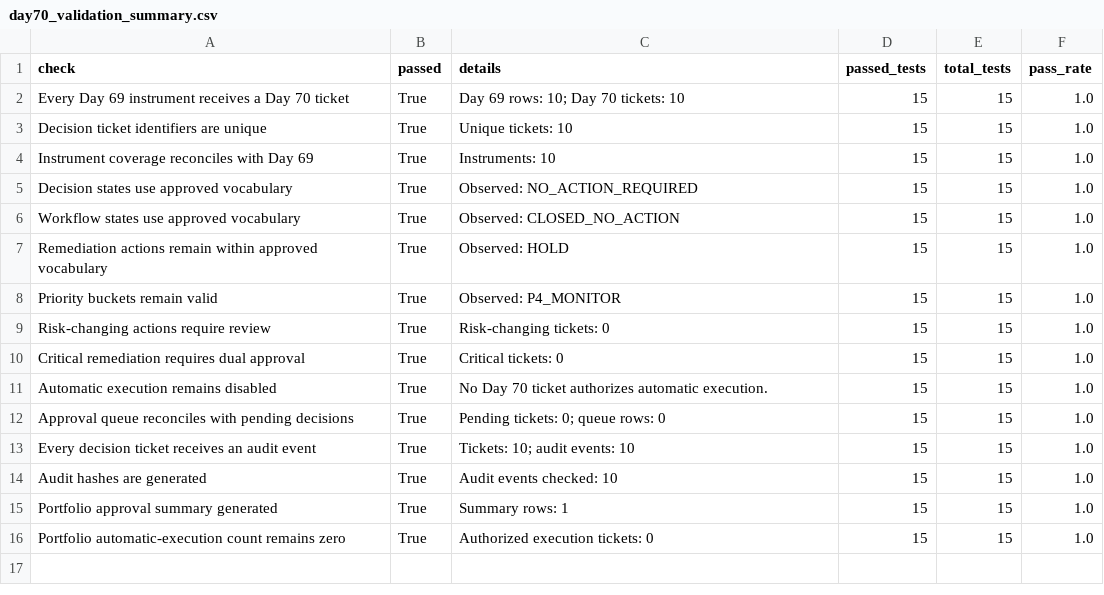
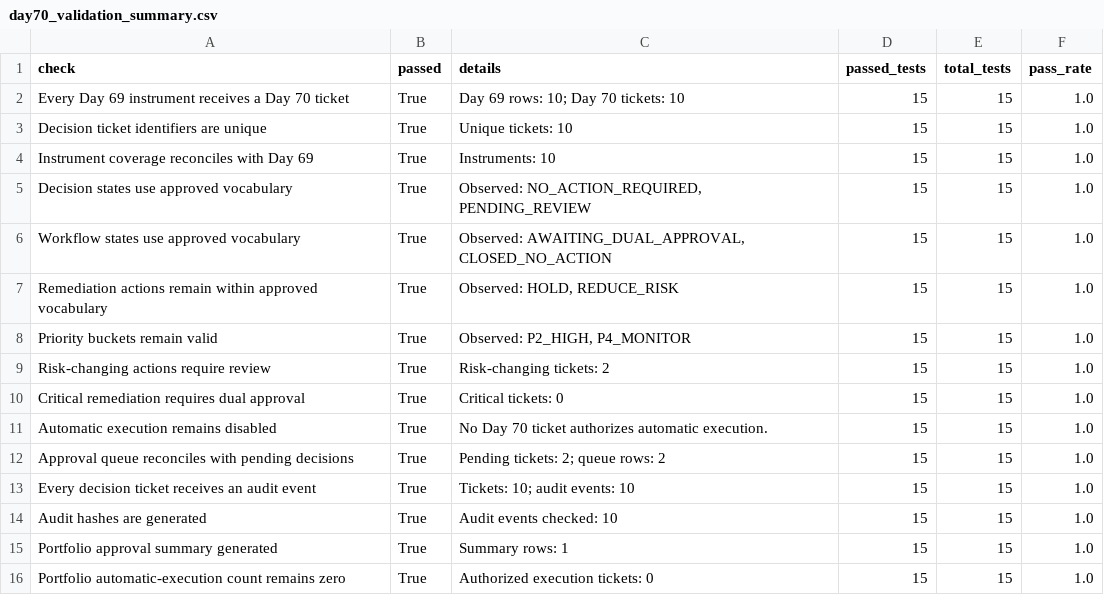
Before and after one commit to Agunp1/AI-Financial-Analyst, a CSV file: day70_validation_summary.csv, drawn as a sheet.

```diff
--- a/day70_validation_summary.csv
+++ b/day70_validation_summary.csv
@@ -4,10 +4,10 @@ Decision ticket identifiers are unique,True,Unique tickets: 10,15,15,1.0
 Instrument coverage reconciles with Day 69,True,Instruments: 10,15,15,1.0
-Decision states use approved vocabulary,True,Observed: NO_ACTION_REQUIRED,15,15,1.0
-Workflow states use approved vocabulary,True,Observed: CLOSED_NO_ACTION,15,15,1.0
-Remediation actions remain within approved vocabulary,True,Observed: HOLD,15,15,1.0
-Priority buckets remain valid,True,Observed: P4_MONITOR,15,15,1.0
-Risk-changing actions require review,True,Risk-changing tickets: 0,15,15,1.0
+Decision states use approved vocabulary,True,"Observed: NO_ACTION_REQUIRED, PENDING_REVIEW",15,15,1.0
+Workflow states use approved vocabulary,True,"Observed: AWAITING_DUAL_APPROVAL, CLOSED_NO_ACTION",15,15,1.0
+Remediation actions remain within approved vocabulary,True,"Observed: HOLD, REDUCE_RISK",15,15,1.0
+Priority buckets remain valid,True,"Observed: P2_HIGH, P4_MONITOR",15,15,1.0
+Risk-changing actions require review,True,Risk-changing tickets: 2,15,15,1.0
 Critical remediation requires dual approval,True,Critical tickets: 0,15,15,1.0
 Automatic execution remains disabled,True,No Day 70 ticket authorizes automatic execution.,15,15,1.0
-Approval queue reconciles with pending decisions,True,Pending tickets: 0; queue rows: 0,15,15,1.0
+Approval queue reconciles with pending decisions,True,Pending tickets: 2; queue rows: 2,15,15,1.0
 Every decision ticket receives an audit event,True,Tickets: 10; audit events: 10,15,15,1.0
```
Also changed, not shown: day67_validation_summary.csv, day68_validation_summary.csv, 1 other file.
